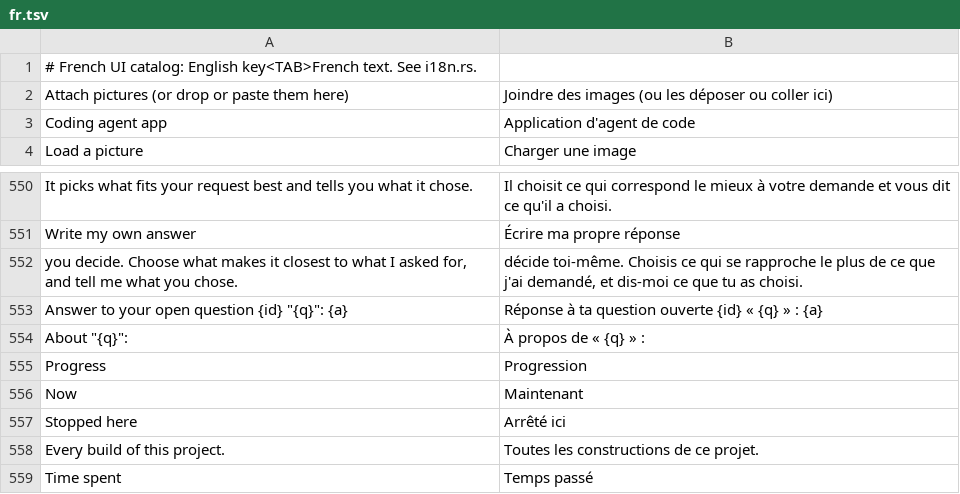
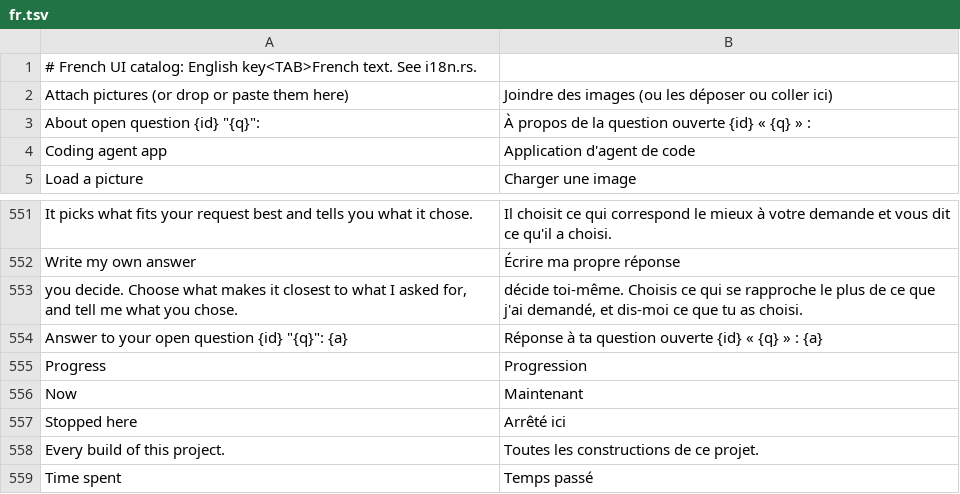
Before and after one commit to auraecosystem/CRaft-Anything-cli, a TSV file: crates/ui-egui/src/fr.tsv, drawn as a sheet; only a part is shown, gaps mark what is left out; removed rows and columns are numbered as before the commit, all else as after; the diff names each change by its address in the sheet, - before the commit and + after, or states it on an @@ line.

```diff
--- a/crates/ui-egui/src/fr.tsv
+++ b/crates/ui-egui/src/fr.tsv
+row 3: About open question {id} "{q}": | À propos de la question ouverte {id} « {q} » :
-row 554: About "{q}": | À propos de « {q} » :
```
Also changed, not shown: crates/ui-egui/src/i18n/ru.tsv, crates/ui-egui/src/i18n/zh-hans.tsv, 5 other files.
